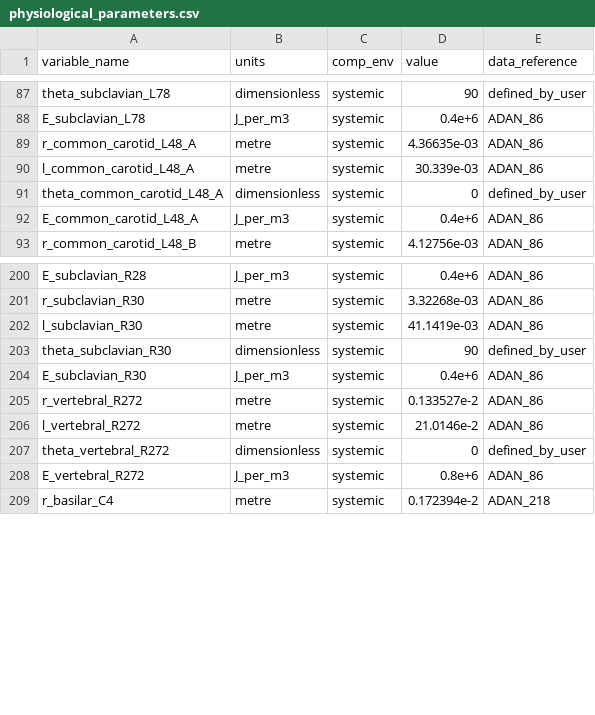
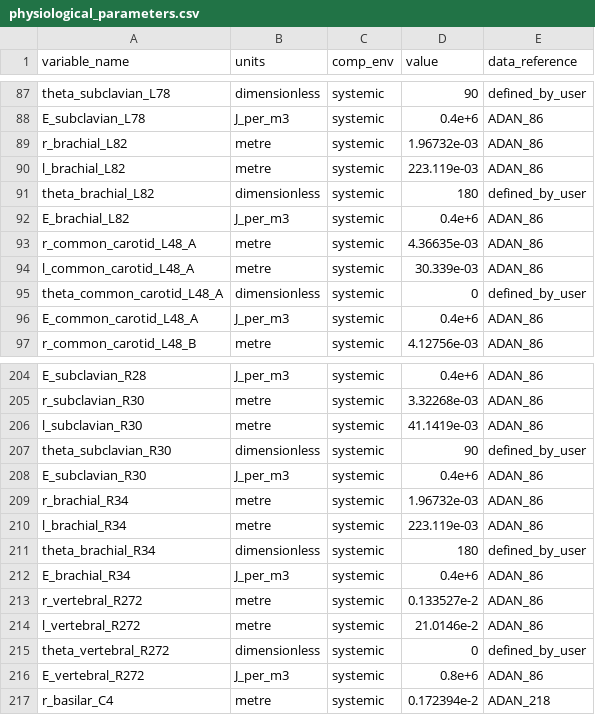
Before and after one commit to FinbarArgus/circulatory_autogen, a CSV file: generated_models/physiological_parameters.csv, drawn as a sheet; only a part is shown, gaps mark what is left out; the diff names each change by its address in the sheet, - before the commit and + after, or states it on an @@ line.

Commit message:
included brachial artery in physiological

```diff
--- a/generated_models/physiological_parameters.csv
+++ b/generated_models/physiological_parameters.csv
+row 89: r_brachial_L82 | metre | systemic | 1.96732e-03 | ADAN_86
+row 90: l_brachial_L82 | metre | systemic | 223.119e-03 | ADAN_86
+row 91: theta_brachial_L82 | dimensionless | systemic | 180 | defined_by_user
+row 92: E_brachial_L82 | J_per_m3 | systemic | 0.4e+6 | ADAN_86
+row 209: r_brachial_R34 | metre | systemic | 1.96732e-03 | ADAN_86
+row 210: l_brachial_R34 | metre | systemic | 223.119e-03 | ADAN_86
+row 211: theta_brachial_R34 | dimensionless | systemic | 180 | defined_by_user
+row 212: E_brachial_R34 | J_per_m3 | systemic | 0.4e+6 | ADAN_86
```
Also changed, not shown: resources/physiological_parameters.csv, resources/physiological_vessel_array.csv, 2 other files.
